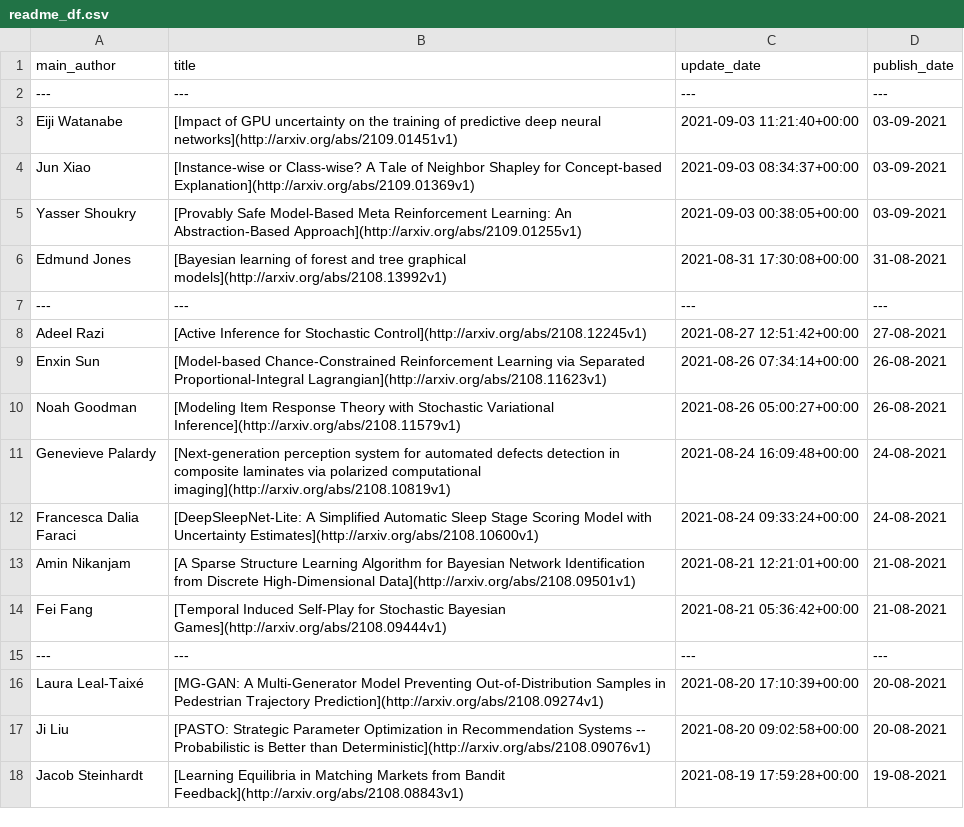
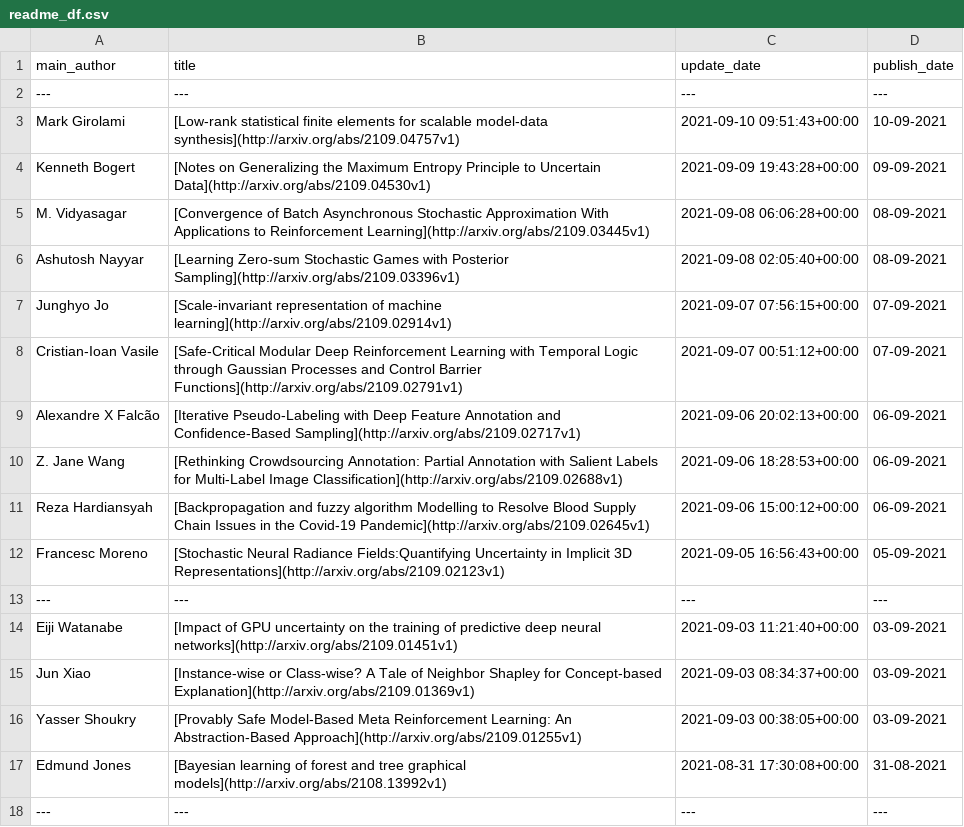
Before and after one commit to egstatsml/arxivsearch, a CSV file: mcmc/readme_df.csv, drawn as a sheet; only a part is shown; the shorter side is filled out with more unchanged rows.

```diff
--- a/mcmc/readme_df.csv
+++ b/mcmc/readme_df.csv
@@ -2,2 +2,13 @@ main_author|title|update_date|publish_date
 ---|---|---|---
+Mark Girolami|[Low-rank statistical finite elements for scalable model-data synthesis](http://arxiv.org/abs/2109.04757v1)|2021-09-10 09:51:43+00:00|10-09-2021
+Kenneth Bogert|[Notes on Generalizing the Maximum Entropy Principle to Uncertain Data](http://arxiv.org/abs/2109.04530v1)|2021-09-09 19:43:28+00:00|09-09-2021
+M. Vidyasagar|[Convergence of Batch Asynchronous Stochastic Approximation With   Applications to Reinforcement Learning](http://arxiv.org/abs/2109.03445v1)|2021-09-08 06:06:28+00:00|08-09-2021
+Ashutosh Nayyar|[Learning Zero-sum Stochastic Games with Posterior Sampling](http://arxiv.org/abs/2109.03396v1)|2021-09-08 02:05:40+00:00|08-09-2021
+Junghyo Jo|[Scale-invariant representation of machine learning](http://arxiv.org/abs/2109.02914v1)|2021-09-07 07:56:15+00:00|07-09-2021
+Cristian-Ioan Vasile|[Safe-Critical Modular Deep Reinforcement Learning with Temporal Logic   through Gaussian Processes and Control Barrier Functions](http://arxiv.org/abs/2109.02791v1)|2021-09-07 00:51:12+00:00|07-09-2021
+Alexandre X Falcão|[Iterative Pseudo-Labeling with Deep Feature Annotation and   Confidence-Based Sampling](http://arxiv.org/abs/2109.02717v1)|2021-09-06 20:02:13+00:00|06-09-2021
+Z. Jane Wang|[Rethinking Crowdsourcing Annotation: Partial Annotation with Salient   Labels for Multi-Label Image Classification](http://arxiv.org/abs/2109.02688v1)|2021-09-06 18:28:53+00:00|06-09-2021
+Reza Hardiansyah|[Backpropagation and fuzzy algorithm Modelling to Resolve Blood Supply   Chain Issues in the Covid-19 Pandemic](http://arxiv.org/abs/2109.02645v1)|2021-09-06 15:00:12+00:00|06-09-2021
+Francesc Moreno|[Stochastic Neural Radiance Fields:Quantifying Uncertainty in Implicit 3D   Representations](http://arxiv.org/abs/2109.02123v1)|2021-09-05 16:56:43+00:00|05-09-2021
+---|---|---|---
 Eiji Watanabe|[Impact of GPU uncertainty on the training of predictive deep neural   networks](http://arxiv.org/abs/2109.01451v1)|2021-09-03 11:21:40+00:00|03-09-2021
```
Also changed, not shown: mcmc/new_df.csv, 5 other files.
